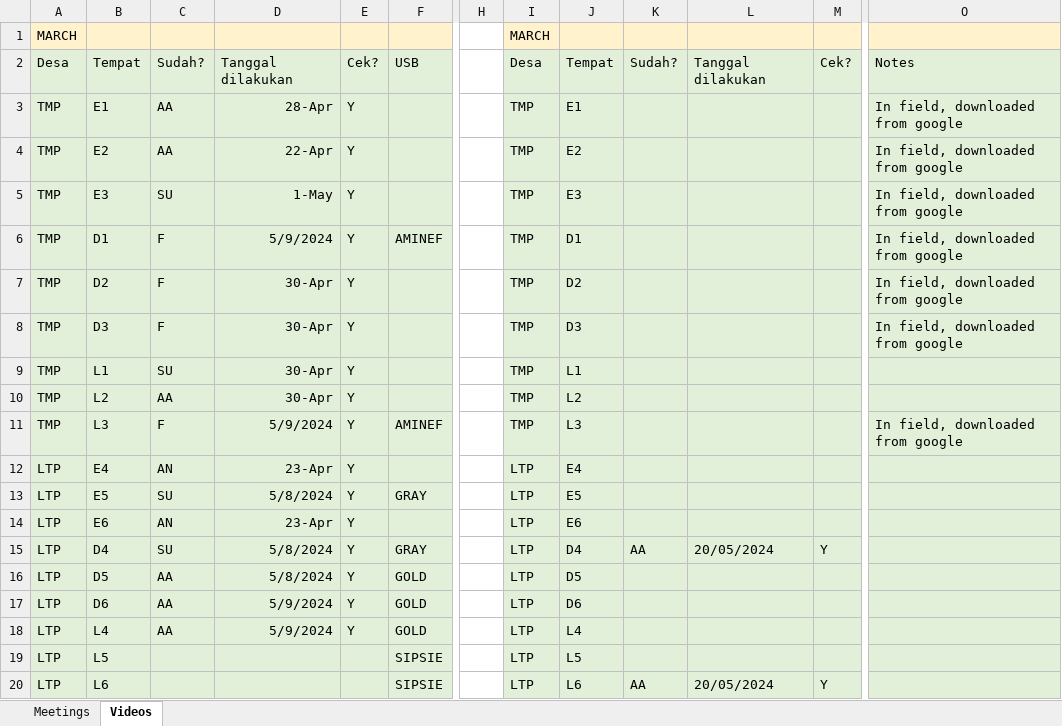
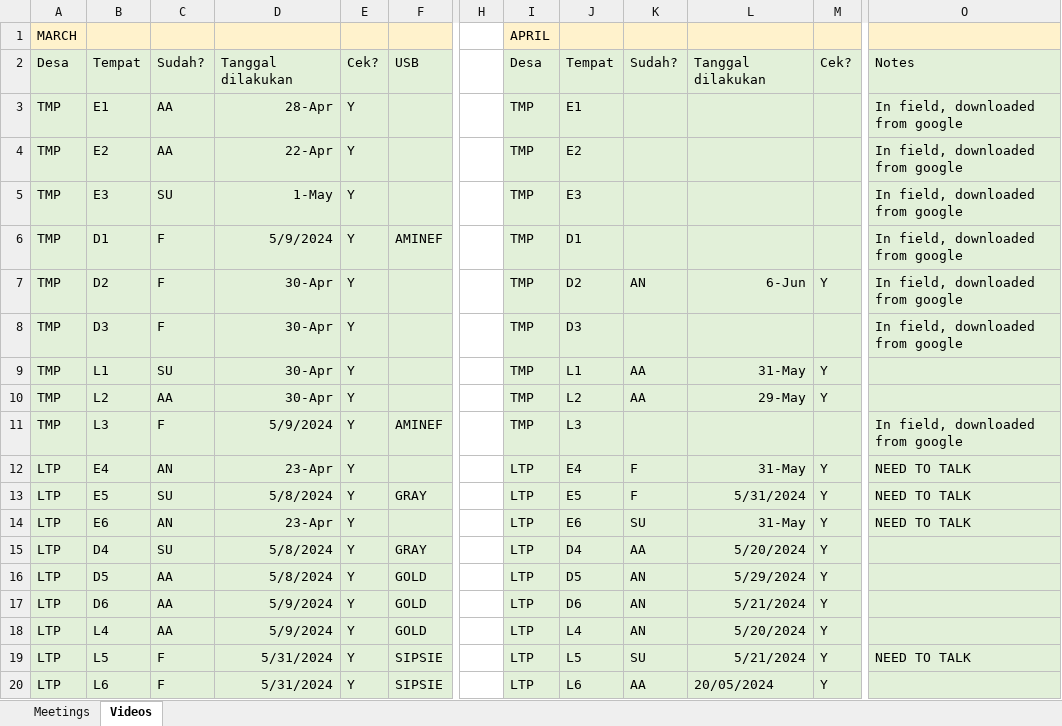
Before and after one commit to swulfing/TanakekeProject, an Excel workbook: RClass/InternHours.xlsx, sheet Videos, drawn as a sheet; only a part is shown, gaps mark what is left out; values as stored, in another font and other column widths than the file's, no borders; the diff names each change by its address in the sheet, - before the commit and + after, or states it on an @@ line.

```diff
--- a/RClass/InternHours.xlsx (sheet Videos)
+++ b/RClass/InternHours.xlsx (sheet Videos)
-I1: MARCH
+I1: APRIL
-K7: (empty)
+K7: AN
-L7: (empty)
+L7: 6-Jun
-M7: (empty)
+M7: Y
-K9:K10: (empty)
+K9:K10: AA
-L9: (empty)
+L9: 31-May
-M9:M10: (empty)
+M9:M10: Y
-L10: (empty)
+L10: 29-May
-K12:K13: (empty)
+K12:K13: F
-L12: (empty)
+L12: 31-May
-M12:M14: (empty)
+M12:M14: Y
-O12:O14: (empty)
+O12:O14: NEED TO TALK
-L13: (empty)
+L13: 5/31/2024
-K14: (empty)
+K14: SU
-L14: (empty)
+L14: 31-May
-L15: 20/05/2024
+L15: 5/20/2024
-K16:K18: (empty)
+K16:K18: AN
-L16: (empty)
+L16: 5/29/2024
-M16:M19: (empty)
+M16:M19: Y
-L17: (empty)
+L17: 5/21/2024
-L18: (empty)
+L18: 5/20/2024
-C19:C20: (empty)
+C19:C20: F
-D19:D20: (empty)
+D19:D20: 5/31/2024
-E19:E20: (empty)
+E19:E20: Y
-K19: (empty)
+K19: SU
-L19: (empty)
+L19: 5/21/2024
-O19: (empty)
+O19: NEED TO TALK
```
Also changed, not shown: URUVS/Datasheets/URUV/03.2024/March_RecordingData.xlsx, URUVS/Datasheets/URUV/04.2024/April_RecordingData.xlsx, 8 other files.
